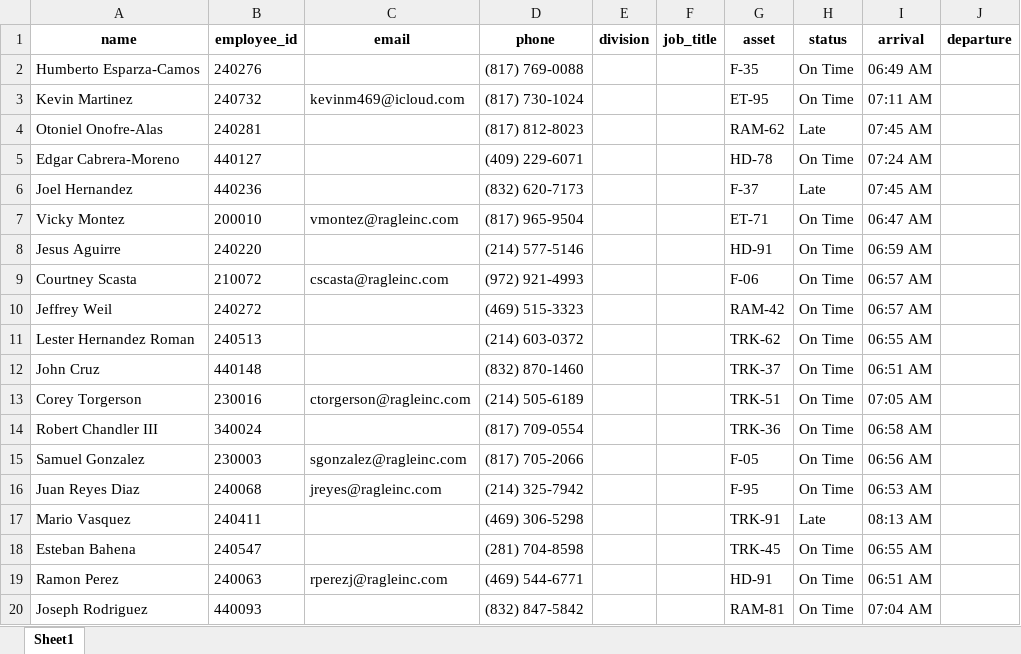
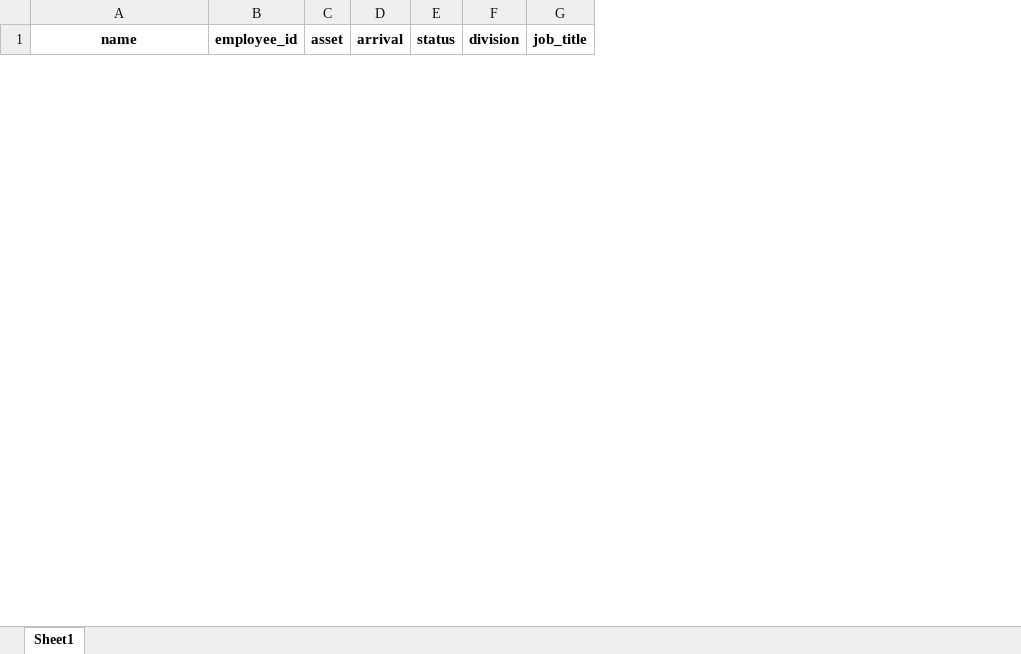
Before and after one commit to Bmw4134/TRAXOVO_V1, an Excel workbook: exports/daily_reports/2025-05-20_DailyDriverReport.xlsx, sheet Sheet1, drawn as a sheet; only a part is shown; values as stored, in another font and other column widths than the file's, no borders; removed rows and columns are numbered as before the commit, all else as after; the diff covers the shown part only; the diff names each change by its address in the sheet, - before the commit and + after, or states it on an @@ line.

```diff
--- a/exports/daily_reports/2025-05-20_DailyDriverReport.xlsx (sheet Sheet1)
+++ b/exports/daily_reports/2025-05-20_DailyDriverReport.xlsx (sheet Sheet1)
-column C (email), empty
-column D (phone), empty
+column C (asset), empty
+column D (arrival), empty
+column E (status), empty
-column G (asset), empty
-column H (status), empty
-column I (arrival), empty
-column J (departure), empty
-row 2: Humberto Esparza-Camos | 240276 |  | (817) 769-0088 |  |  | F-35 | On Time | 06:49 AM
-row 3: Kevin Martinez | 240732 | kevinm469@icloud.com | (817) 730-1024 |  |  | ET-95 | On Time | 07:11 AM
-row 4: Otoniel Onofre-Alas | 240281 |  | (817) 812-8023 |  |  | RAM-62 | Late | 07:45 AM
-row 5: Edgar Cabrera-Moreno | 440127 |  | (409) 229-6071 |  |  | HD-78 | On Time | 07:24 AM
-row 6: Joel Hernandez | 440236 |  | (832) 620-7173 |  |  | F-37 | Late | 07:45 AM
-row 7: Vicky Montez | 200010 | vmontez@ragleinc.com | (817) 965-9504 |  |  | ET-71 | On Time | 06:47 AM
-row 8: Jesus Aguirre | 240220 |  | (214) 577-5146 |  |  | HD-91 | On Time | 06:59 AM
-row 9: Courtney Scasta | 210072 | cscasta@ragleinc.com | (972) 921-4993 |  |  | F-06 | On Time | 06:57 AM
-row 10: Jeffrey Weil | 240272 |  | (469) 515-3323 |  |  | RAM-42 | On Time | 06:57 AM
-row 11: Lester Hernandez Roman | 240513 |  | (214) 603-0372 |  |  | TRK-62 | On Time | 06:55 AM
-row 12: John Cruz | 440148 |  | (832) 870-1460 |  |  | TRK-37 | On Time | 06:51 AM
-row 13: Corey Torgerson | 230016 | ctorgerson@ragleinc.com | (214) 505-6189 |  |  | TRK-51 | On Time | 07:05 AM
-row 14: Robert Chandler III | 340024 |  | (817) 709-0554 |  |  | TRK-36 | On Time | 06:58 AM
-row 15: Samuel Gonzalez | 230003 | sgonzalez@ragleinc.com | (817) 705-2066 |  |  | F-05 | On Time | 06:56 AM
-row 16: Juan Reyes Diaz | 240068 | jreyes@ragleinc.com | (214) 325-7942 |  |  | F-95 | On Time | 06:53 AM
-row 17: Mario Vasquez | 240411 |  | (469) 306-5298 |  |  | TRK-91 | Late | 08:13 AM
-row 18: Esteban Bahena | 240547 |  | (281) 704-8598 |  |  | TRK-45 | On Time | 06:55 AM
-row 19: Ramon Perez | 240063 | rperezj@ragleinc.com | (469) 544-6771 |  |  | HD-91 | On Time | 06:51 AM
-row 20: Joseph Rodriguez | 440093 |  | (832) 847-5842 |  |  | RAM-81 | On Time | 07:04 AM
```
Also changed, not shown: 1 added row and 21 removed rows elsewhere in this sheet, exports/daily_reports/daily_report_2025-05-20.xlsx, static/exports/daily_reports/2025-05-20_DailyDriverReport.xlsx, 5 other files.
